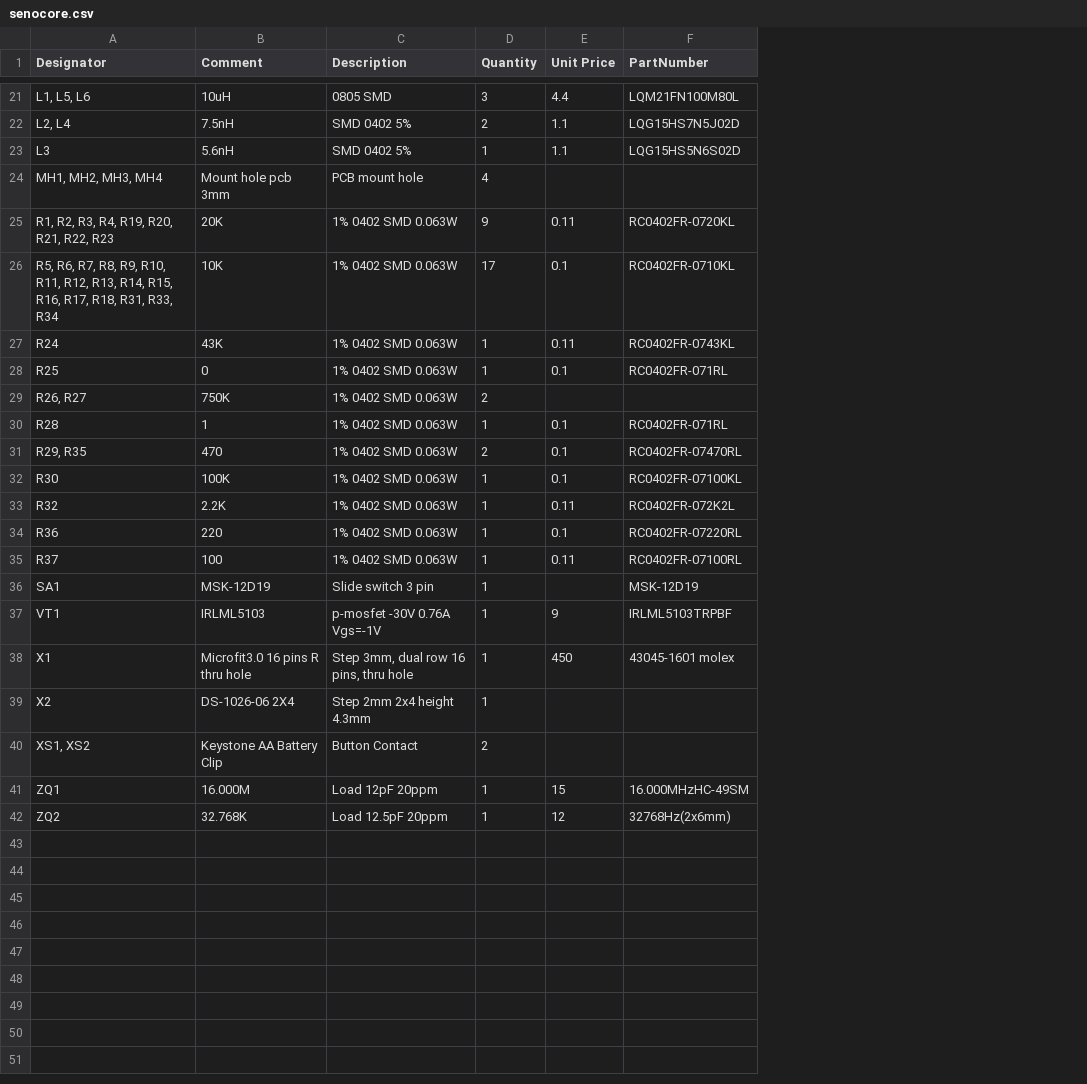
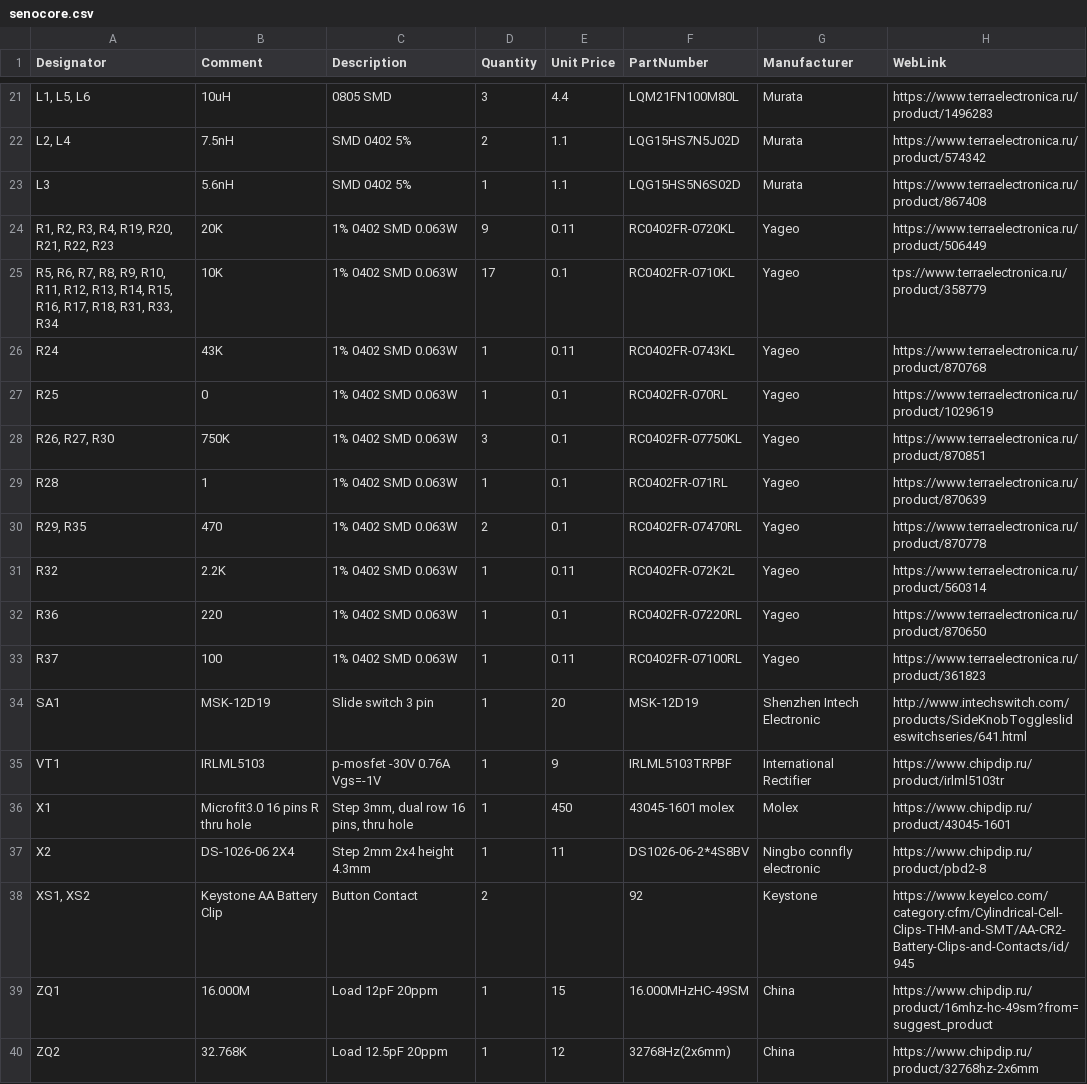
Before and after one commit to saurex83/Senocore, a CSV file: Project Outputs for senocore/senocore.csv, drawn as a sheet; only a part is shown, gaps mark what is left out; removed rows and columns are numbered as before the commit, all else as after; the diff covers the shown part only; the diff names each change by its address in the sheet, - before the commit and + after, or states it on an @@ line.

```diff
--- a/Project Outputs for senocore/senocore.csv
+++ b/Project Outputs for senocore/senocore.csv
+column G (Manufacturer), rows 21-27: Murata | Murata | Murata | Yageo | Yageo | Yageo | Yageo; rows 29-40: Yageo | Yageo | Yageo | Yageo | Yageo | Shenzhen Intech Electronic | International Rectifier | Molex | Ningbo connfly electronic | Keystone | China | China
+column H (WebLink), rows 21-27: https://www.terraelectronica.ru/product/1496283 | https://www.terraelectronica.ru/product/574342 | https://www.terraelectronica.ru/product/867408 | https://www.terraelectronica.ru/product/506449 | tps://www.terraelectronica.ru/product/358779 | https://www.terraelectronica.ru/product/870768 | https://www.terraelectronica.ru/product/1029619; rows 29-40: https://www.terraelectronica.ru/product/870639 | https://www.terraelectronica.ru/product/870778 | https://www.terraelectronica.ru/product/560314 | https://www.terraelectronica.ru/product/870650 | https://www.terraelectronica.ru/product/361823 | http://www.intechswitch.com/products/SideKnobToggleslideswitchseries/641.html | https://www.chipdip.ru/product/irlml5103tr | https://www.chipdip.ru/product/43045-1601 | https://www.chipdip.ru/product/pbd2-8 | https://www.keyelco.com/category.cfm/Cylindrical-Cell-Clips-THM-and-SMT/AA-CR2-Battery-Clips-and-Contacts/id/945 | https://www.chipdip.ru/product/16mhz-hc-49sm?from=suggest_product | https://www.chipdip.ru/product/32768hz-2x6mm
-row 24: MH1, MH2, MH3, MH4 | Mount hole pcb 3mm | PCB mount hole | 4
-F27 (PartNumber): RC0402FR-071RL
+F27 (PartNumber): RC0402FR-070RL
-row 29: R26, R27 | 750K | 1% 0402 SMD 0.063W | 2
+row 28: R26, R27, R30 | 750K | 1% 0402 SMD 0.063W | 3 | 0.1 | RC0402FR-07750KL | Yageo | https://www.terraelectronica.ru/product/870851
-row 32: R30 | 100K | 1% 0402 SMD 0.063W | 1 | 0.1 | RC0402FR-07100KL
-E34 (Unit Price): (empty)
+E34 (Unit Price): 20
-E37 (Unit Price): (empty)
+E37 (Unit Price): 11
-F37 (PartNumber): (empty)
+F37 (PartNumber): DS1026-06-2*4S8BV
-F38 (PartNumber): (empty)
+F38 (PartNumber): 92
```
Also changed, not shown: 1 added row, 1 removed row and 7 edited cells elsewhere in this file, 36 other files.
